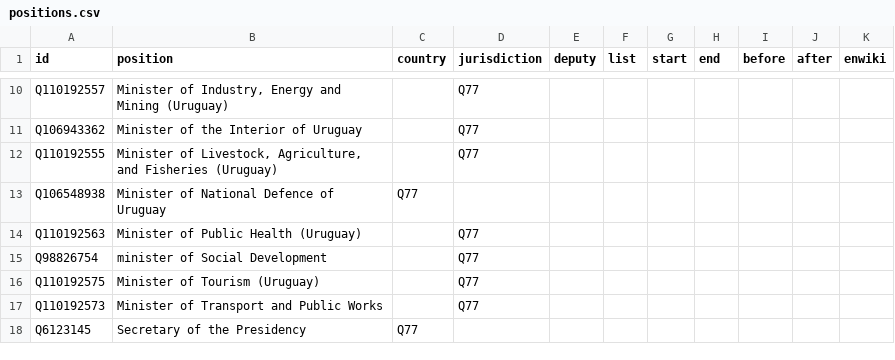
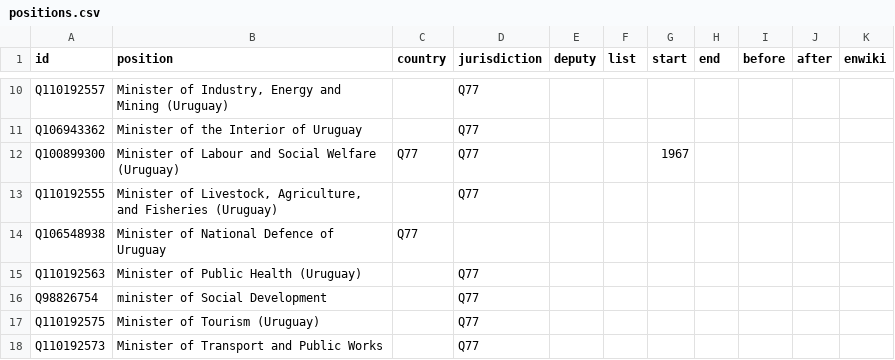
Before and after one commit to every-politician-scrapers/uruguay-ministers, a CSV file: html/positions.csv, drawn as a sheet; only a part is shown, gaps mark what is left out; the shorter side is filled out with more unchanged rows.

Commit message:
PCB update

```diff
--- a/html/positions.csv
+++ b/html/positions.csv
@@ -11,2 +11,3 @@ Q110192557,"Minister of Industry, Energy and Mining (Uruguay)",,Q77,,,,,,,
 Q106943362,Minister of the Interior of Uruguay,,Q77,,,,,,,
+Q100899300,Minister of Labour and Social Welfare (Uruguay),Q77,Q77,,,1967,,,,
 Q110192555,"Minister of Livestock, Agriculture, and Fisheries (Uruguay)",,Q77,,,,,,,
```
